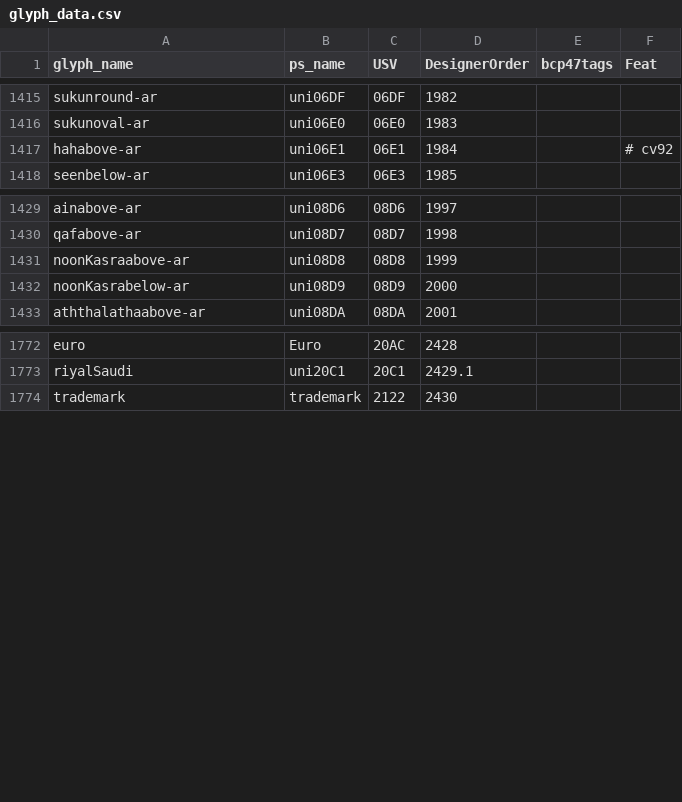
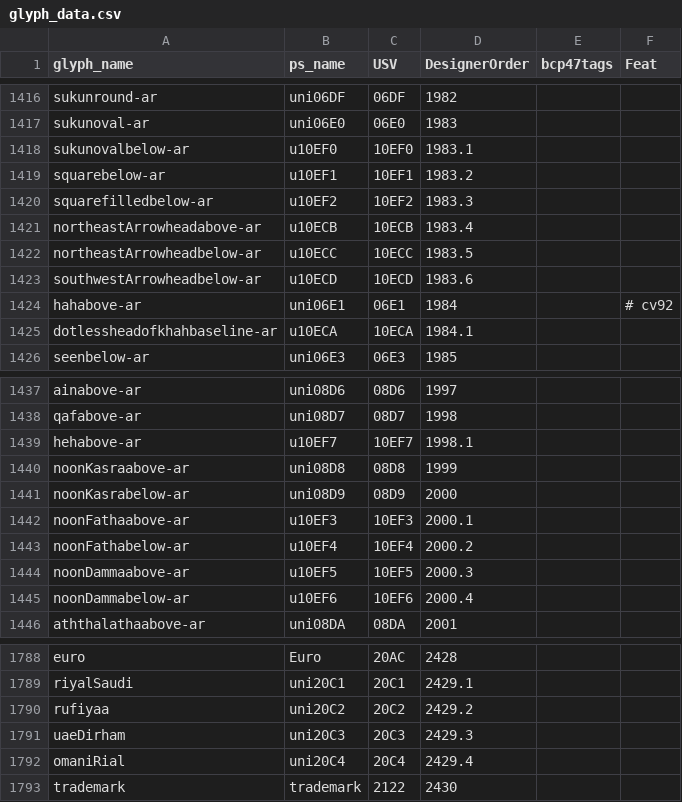
Before and after one commit to silnrsi/font-scheherazade, a CSV file: source/glyph_data.csv, drawn as a sheet; only a part is shown, gaps mark what is left out; the diff covers the shown part only; the diff names each change by its address in the sheet, - before the commit and + after, or states it on an @@ line.

```diff
--- a/source/glyph_data.csv
+++ b/source/glyph_data.csv
+row 1418: sukunovalbelow-ar | u10EF0 | 10EF0 | 1983.1
+row 1419: squarebelow-ar | u10EF1 | 10EF1 | 1983.2
+row 1420: squarefilledbelow-ar | u10EF2 | 10EF2 | 1983.3
+row 1421: northeastArrowheadabove-ar | u10ECB | 10ECB | 1983.4
+row 1422: northeastArrowheadbelow-ar | u10ECC | 10ECC | 1983.5
+row 1423: southwestArrowheadbelow-ar | u10ECD | 10ECD | 1983.6
+row 1425: dotlessheadofkhahbaseline-ar | u10ECA | 10ECA | 1984.1
+row 1439: hehabove-ar | u10EF7 | 10EF7 | 1998.1
+row 1442: noonFathaabove-ar | u10EF3 | 10EF3 | 2000.1
+row 1443: noonFathabelow-ar | u10EF4 | 10EF4 | 2000.2
+row 1444: noonDammaabove-ar | u10EF5 | 10EF5 | 2000.3
+row 1445: noonDammabelow-ar | u10EF6 | 10EF6 | 2000.4
+row 1790: rufiyaa | uni20C2 | 20C2 | 2429.2
+row 1791: uaeDirham | uni20C3 | 20C3 | 2429.3
+row 1792: omaniRial | uni20C4 | 20C4 | 2429.4
```
Also changed, not shown: 4 added rows elsewhere in this file, 47 other files.
